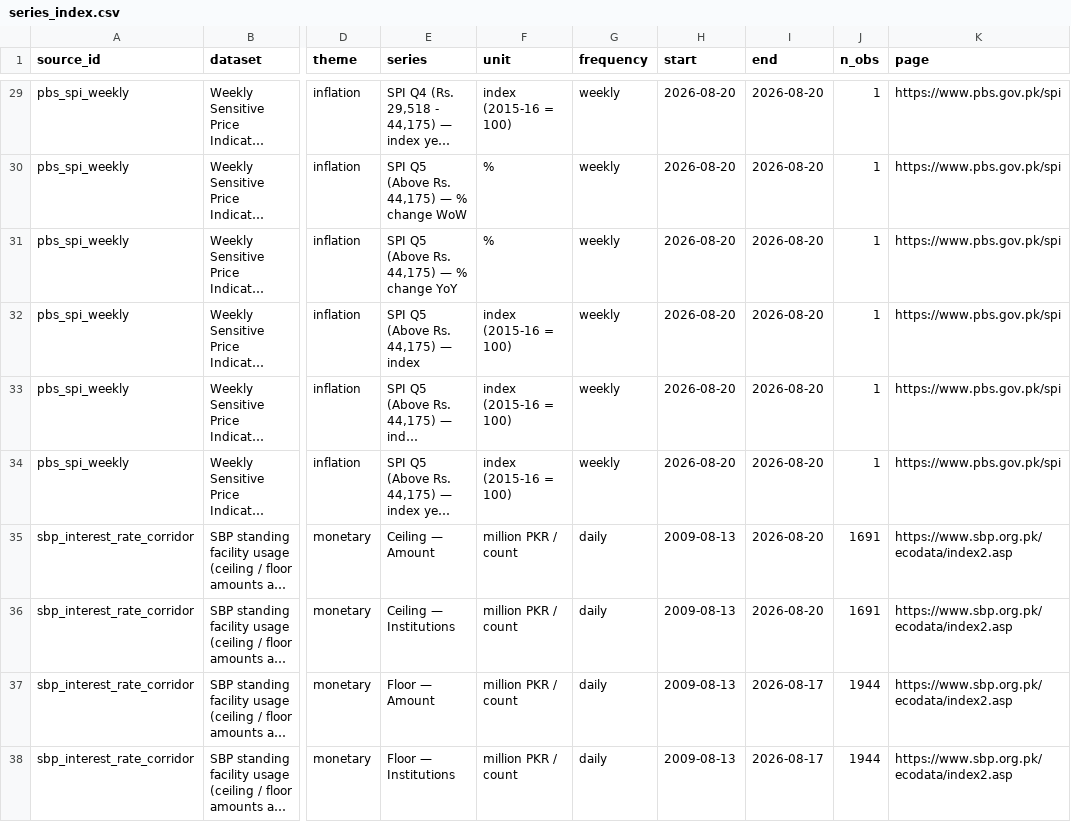
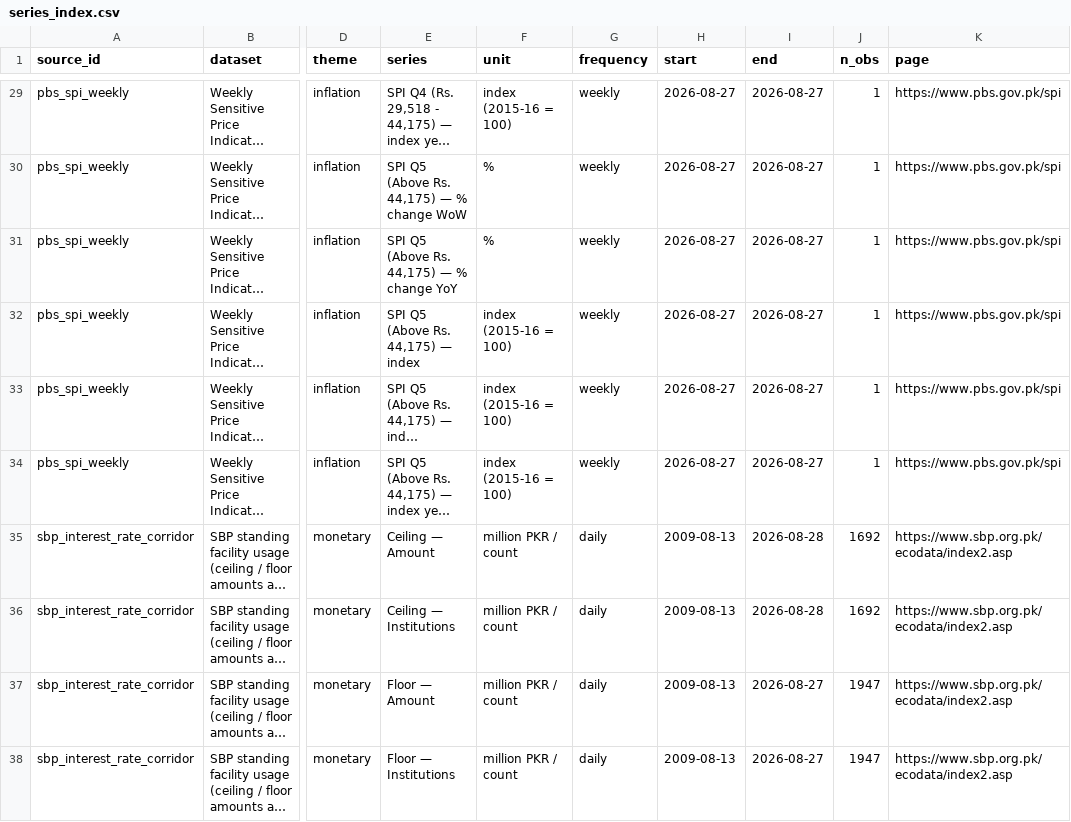
Before and after one commit to mluqmanmwt/PIDE-Macroeconomic-Dashboard, a CSV file: data/metadata/series_index.csv, drawn as a sheet; only a part is shown, gaps mark what is left out; long unchanged cells end in …; the diff covers the shown part only; the diff names each change by its address in the sheet, - before the commit and + after, or states it on an @@ line.

```diff
--- a/data/metadata/series_index.csv
+++ b/data/metadata/series_index.csv
-H29:H34 (start): 2026-08-20
+H29:H34 (start): 2026-08-27
-I29:I34 (end): 2026-08-20
+I29:I34 (end): 2026-08-27
-I35:I36 (end): 2026-08-20
+I35:I36 (end): 2026-08-28
-J35:J36 (n_obs): 1691
+J35:J36 (n_obs): 1692
-I37:I38 (end): 2026-08-17
+I37:I38 (end): 2026-08-27
-J37:J38 (n_obs): 1944
+J37:J38 (n_obs): 1947
```
Also changed, not shown: 54 edited cells elsewhere in this file, data/processed/pbs_spi_weekly.csv, data/processed/sbp_forex_reserves.csv, 6 other files.
